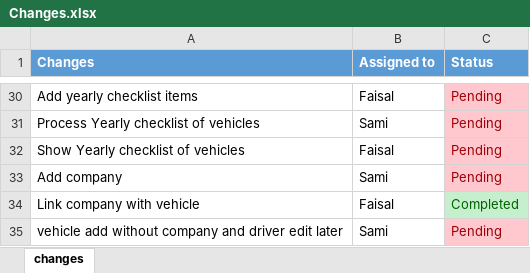
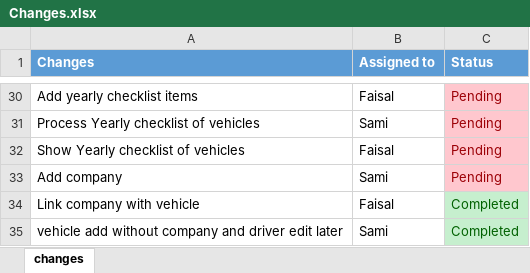
Before and after one commit to SamiUllah93/VMMS, an Excel workbook: Changes.xlsx, sheet changes, drawn as a sheet; only a part is shown, gaps mark what is left out; values as stored, in another font and other column widths than the file's, no borders; the diff names each change by its address in the sheet, - before the commit and + after, or states it on an @@ line.

```diff
--- a/Changes.xlsx (sheet changes)
+++ b/Changes.xlsx (sheet changes)
-C35 (Status): Pending
+C35 (Status): Completed
@@ C35 fill: #FFC7CE → #C6EFCE, text colour: #9C0006 → #006100 @@
```
Also changed, not shown: 1 other file.
